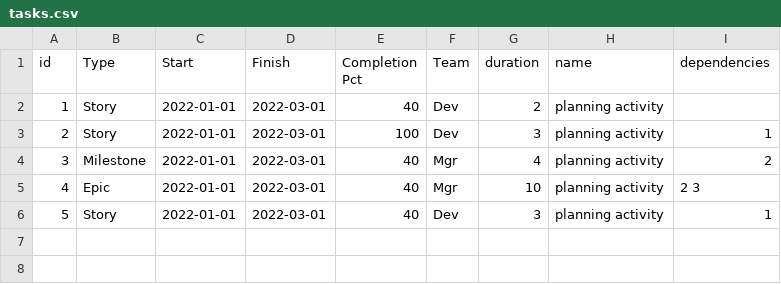
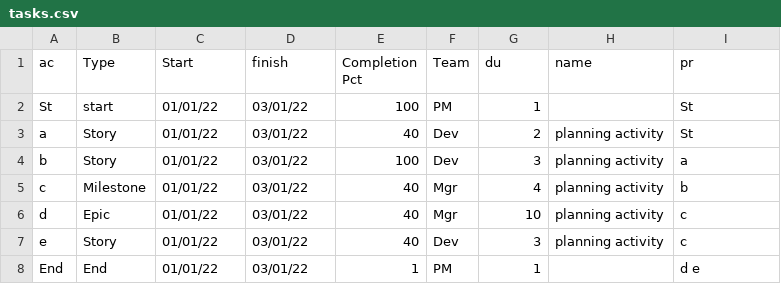
Before and after one commit to jlastwood/pmstreamlit, a CSV file: tasks.csv, drawn as a sheet.

```diff
--- a/tasks.csv
+++ b/tasks.csv
@@ -1,6 +1,8 @@
-id,Type,Start,Finish,Completion Pct,Team,duration,name,dependencies
-1,Story,2022-01-01,2022-03-01,40,Dev,2,"planning activity",
-2,Story,2022-01-01,2022-03-01,100,Dev,3,"planning activity",1
-3,Milestone,2022-01-01,2022-03-01,40,Mgr,4,"planning activity",2
-4,Epic,2022-01-01,2022-03-01,40,Mgr,10,"planning activity","2 3"
-5,Story,2022-01-01,2022-03-01,40,Dev,3,"planning activity",1
+ac,Type,Start,finish,Completion Pct,Team,du,name,pr
+St,start,01/01/22,03/01/22,100,PM,1,,St
+a,Story,01/01/22,03/01/22,40,Dev,2,planning activity,St
+b,Story,01/01/22,03/01/22,100,Dev,3,planning activity,a
+c,Milestone,01/01/22,03/01/22,40,Mgr,4,planning activity,b
+d,Epic,01/01/22,03/01/22,40,Mgr,10,planning activity,c
+e,Story,01/01/22,03/01/22,40,Dev,3,planning activity,c
+End,End,01/01/22,03/01/22,1,PM,1,,d e
```
Also changed, not shown: 1 other file.
